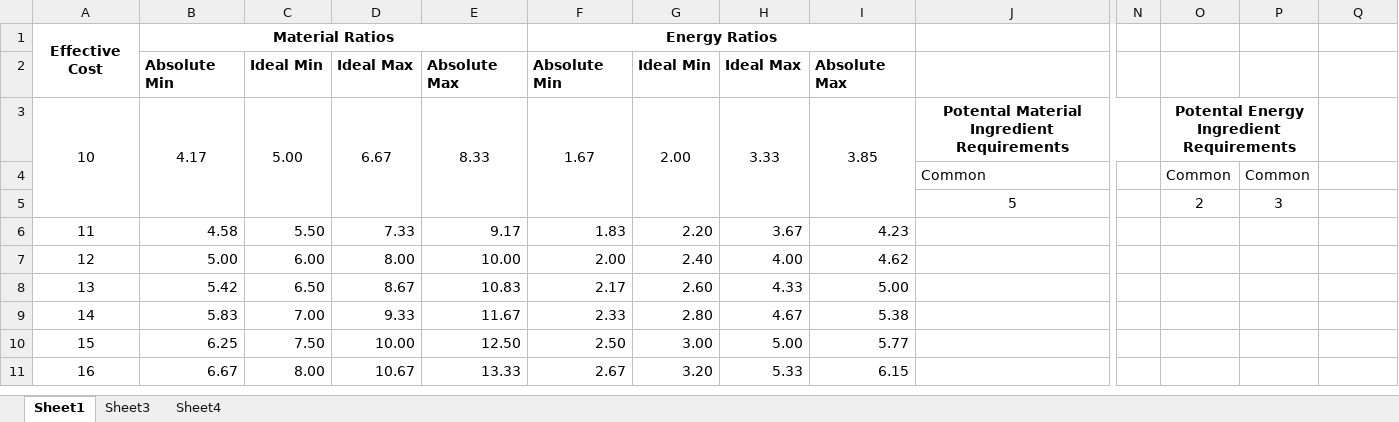
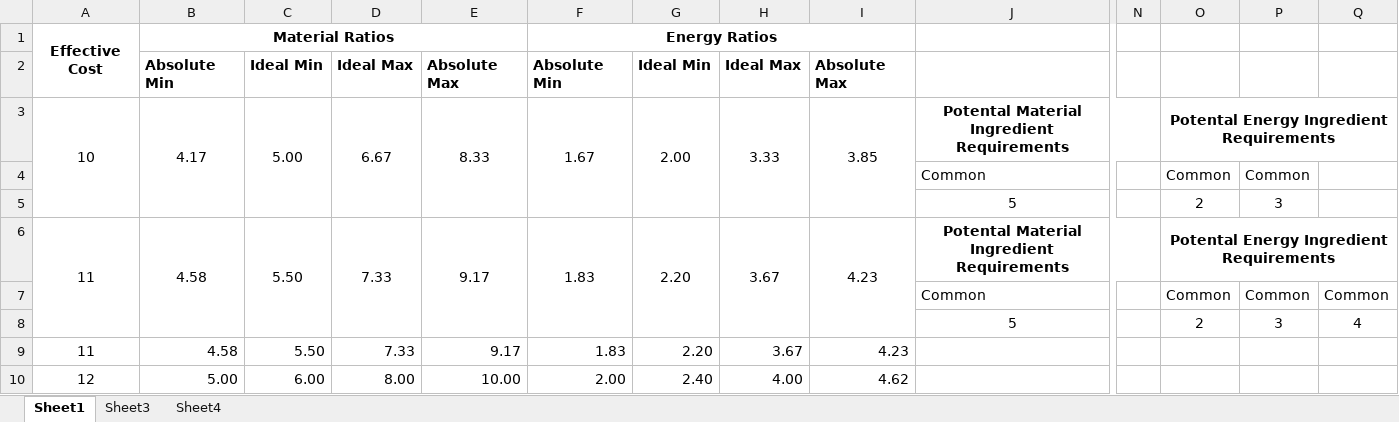
Before and after one commit to HankSnouwaert/DnD-Homebrew, an Excel workbook: ItemCrafting/Custom Effect Price Ranges.xlsx, sheet Sheet1, drawn as a sheet; only a part is shown, gaps mark what is left out; the shorter side is filled out with more unchanged rows; values as stored, in another font and other column widths than the file's, no borders; conditional formats not drawn; removed rows and columns are numbered as before the commit, all else as after; rows hold the shown columns only; the diff names each change by its address in the sheet, - before the commit and + after, or states it on an @@ line.

```diff
--- a/ItemCrafting/Custom Effect Price Ranges.xlsx (sheet Sheet1)
+++ b/ItemCrafting/Custom Effect Price Ranges.xlsx (sheet Sheet1)
-O3:P3 merged
+O3:Q3 merged
+row 6: 11 | 4.58 | 5.50 | 7.33 | 9.17 | 1.83 | 2.20 | 3.67 | 4.23 | Potental Material Ingredient Requirements |  | Potental Energy Ingredient Requirements
+row 7:  |  |  |  |  |  |  |  |  | Common |  | Common | Common | Common
+row 8:  |  |  |  |  |  |  |  |  | 5 |  | 2 | 3 | 4
```
Also changed, not shown: sheet Sheet3, formulas that keep their value.
